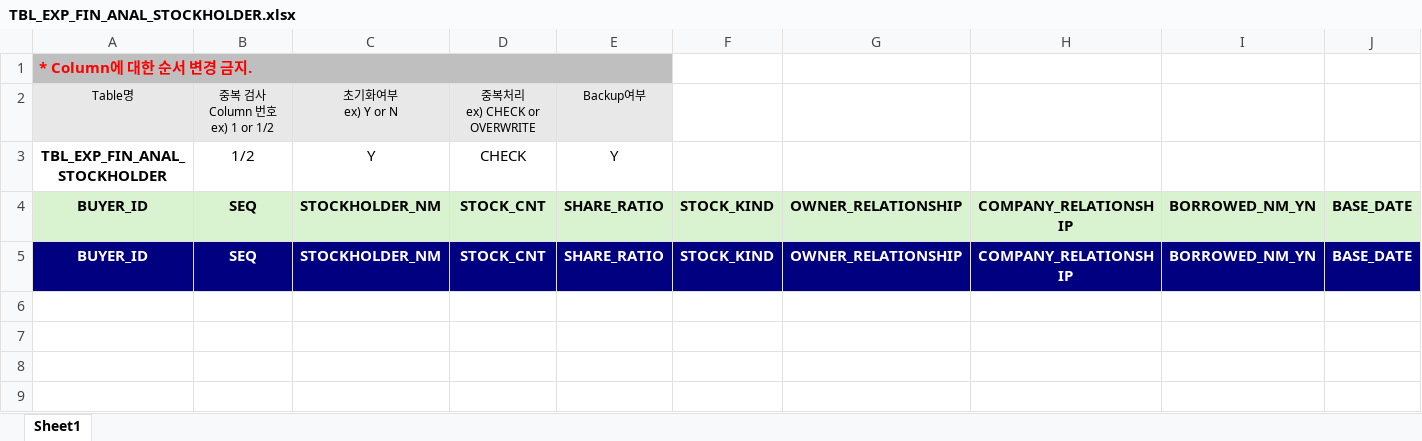
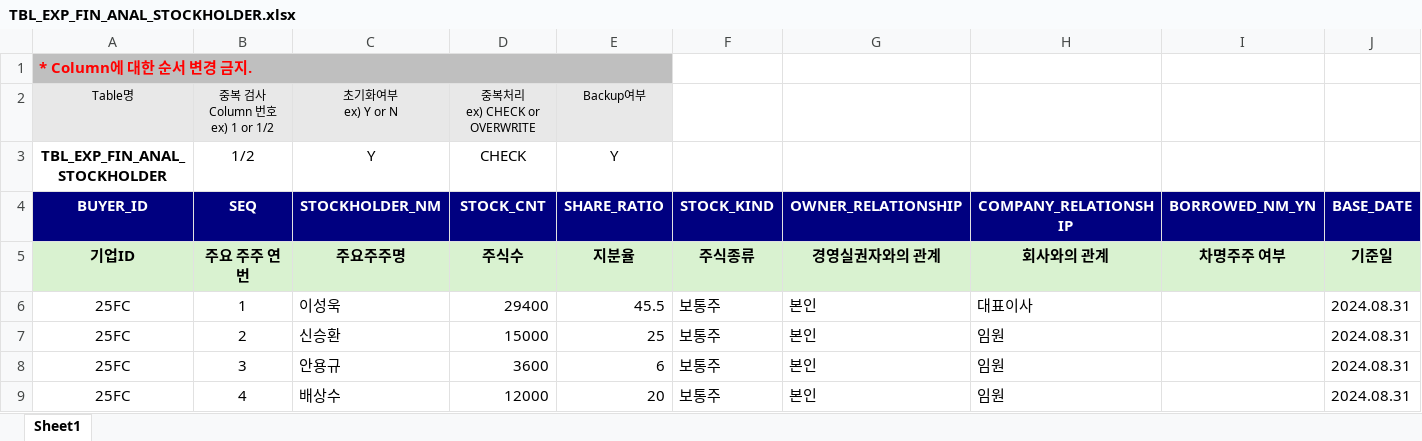
Before and after one commit to jonsaram/exdev, an Excel workbook: document/excel_upload_자료/TBL_EXP_FIN_ANAL_STOCKHOLDER.xlsx, sheet Sheet1, drawn as a sheet; only a part is shown; values as stored, in another font and other column widths than the file's, no borders; removed rows and columns are numbered as before the commit, all else as after; rows hold the shown columns only; the diff covers the shown part only; the diff names each change by its address in the sheet, - before the commit and + after, or states it on an @@ line.

```diff
--- a/document/excel_upload_자료/TBL_EXP_FIN_ANAL_STOCKHOLDER.xlsx (sheet Sheet1)
+++ b/document/excel_upload_자료/TBL_EXP_FIN_ANAL_STOCKHOLDER.xlsx (sheet Sheet1)
@@ A4:J4 fill: #D9F2D0 → #000080, text colour: black → #FFFFFF @@
-row 5: BUYER_ID | SEQ | STOCKHOLDER_NM | STOCK_CNT | SHARE_RATIO | STOCK_KIND | OWNER_RELATIONSHIP | COMPANY_RELATIONSHIP | BORROWED_NM_YN | BASE_DATE
+row 5: 기업ID | 주요 주주 연번 | 주요주주명 | 주식수 | 지분율 | 주식종류 | 경영실권자와의 관계 | 회사와의 관계 | 차명주주 여부 | 기준일
+row 6: 25FC | 1 | 이성욱 | 29400 | 45.5 | 보통주 | 본인 | 대표이사 |  | 2024.08.31
+row 7: 25FC | 2 | 신승환 | 15000 | 25 | 보통주 | 본인 | 임원 |  | 2024.08.31
+row 8: 25FC | 3 | 안용규 | 3600 | 6 | 보통주 | 본인 | 임원 |  | 2024.08.31
+row 9: 25FC | 4 | 배상수 | 12000 | 20 | 보통주 | 본인 | 임원 |  | 2024.08.31
```
Also changed, not shown: cell formats elsewhere in this sheet, document/excel_upload_자료/TBL_EXP_EXUPTBL.xlsx, document/excel_upload_자료/TBL_EXP_FIN_ANAL_EXECUTIVE.xlsx, 12 other files.
